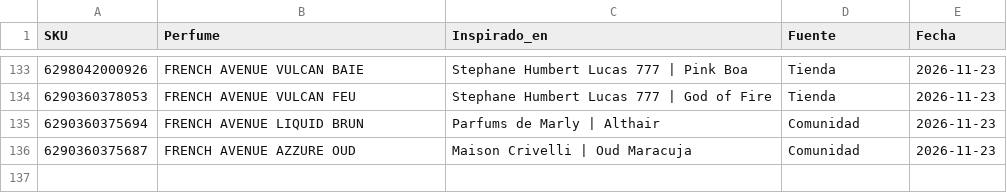
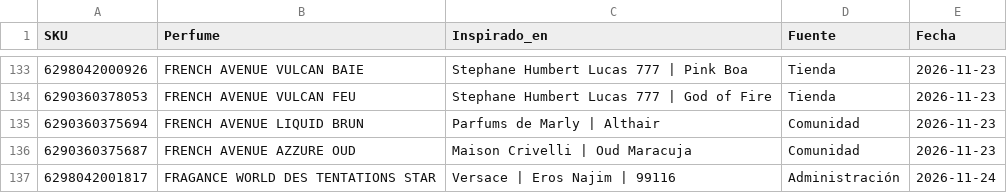
Before and after one commit to julietagonzalezmarin/perfuma-app, a CSV file: inspiraciones.csv, drawn as a sheet; only a part is shown, gaps mark what is left out; the diff names each change by its address in the sheet, - before the commit and + after, or states it on an @@ line.

Commit message:
Dupes: 136 perfumes con su original registrado

```diff
--- a/inspiraciones.csv
+++ b/inspiraciones.csv
+row 137: 6298042001817 | FRAGANCE WORLD DES TENTATIONS STAR | Versace | Eros Najim | 99116 | Administración | 2026-11-24
```
